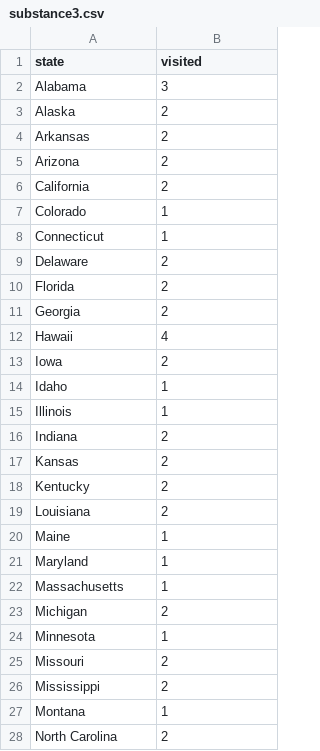
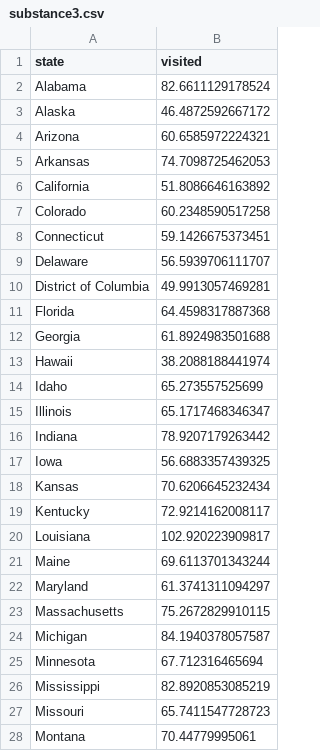
Before and after one commit to sarkerlab/Website, a CSV file: assets/data/substance3.csv, drawn as a sheet; only a part is shown; the diff covers the shown part only.

```diff
--- a/assets/data/substance3.csv
+++ b/assets/data/substance3.csv
@@ -1,28 +1,28 @@
 state,visited
-Alabama,3
-Alaska,2
-Arkansas,2
-Arizona,2
-California,2
-Colorado,1
-Connecticut,1
-Delaware,2
-Florida,2
-Georgia,2
-Hawaii,4
-Iowa,2
-Idaho,1
-Illinois,1
-Indiana,2
-Kansas,2
-Kentucky,2
-Louisiana,2
-Maine,1
-Maryland,1
-Massachusetts,1
-Michigan,2
-Minnesota,1
-Missouri,2
-Mississippi,2
-Montana,1
-North Carolina,2
+Alabama, 82.6611129178524
+Alaska, 46.4872592667172
+Arizona, 60.6585972224321
+Arkansas, 74.7098725462053
+California, 51.8086646163892
+Colorado, 60.2348590517258
+Connecticut, 59.1426675373451
+Delaware, 56.5939706111707
+District of Columbia, 49.9913057469281
+Florida, 64.4598317887368
+Georgia, 61.8924983501688
+Hawaii, 38.2088188441974
+Idaho, 65.273557525699
+Illinois, 65.1717468346347
+Indiana, 78.9207179263442
+Iowa, 56.6883357439325
+Kansas, 70.6206645232434
+Kentucky, 72.9214162008117
+Louisiana, 102.920223909817
+Maine, 69.6113701343244
+Maryland, 61.3741311094297
+Massachusetts, 75.2672829910115
+Michigan, 84.1940378057587
+Minnesota, 67.712316465694
+Mississippi, 82.8920853085219
+Missouri, 65.7411547728723
+Montana, 70.44779995061
```
Also changed, not shown: 5 added rows, 4 removed rows and 19 edited cells elsewhere in this file, assets/data/substance1.csv, assets/data/substance2.csv, 1 other file.
